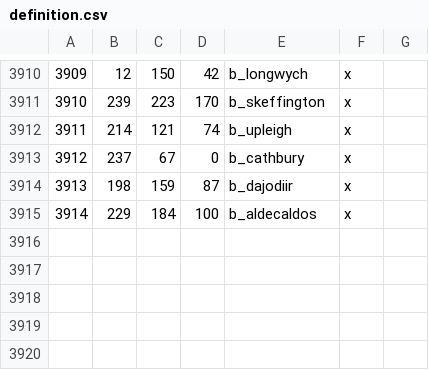
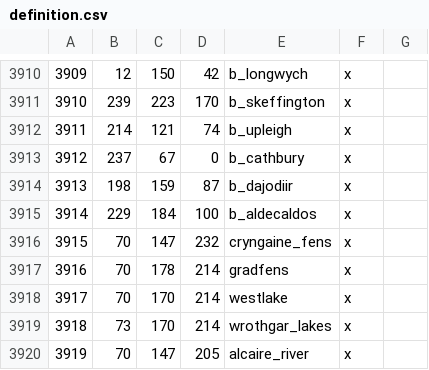
Before and after one commit to Vertimnus/elder-kings-ck3, a CSV file: map_data/definition.csv, drawn as a sheet; only a part is shown, gaps mark what is left out.

Commit message:
some more named lakes and rivers, fixed some adjacencies

```diff
--- a/map_data/definition.csv
+++ b/map_data/definition.csv
@@ -3915 +3915,6 @@
 3914;229;184;100;b_aldecaldos;x;
+3915;70;147;232;cryngaine_fens;x;
+3916;70;178;214;gradfens;x;
+3917;70;170;214;westlake;x;
+3918;73;170;214;wrothgar_lakes;x;
+3919;70;147;205;alcaire_river;x;
```
Also changed, not shown: map_data/adjacencies.csv, 3 other files.
